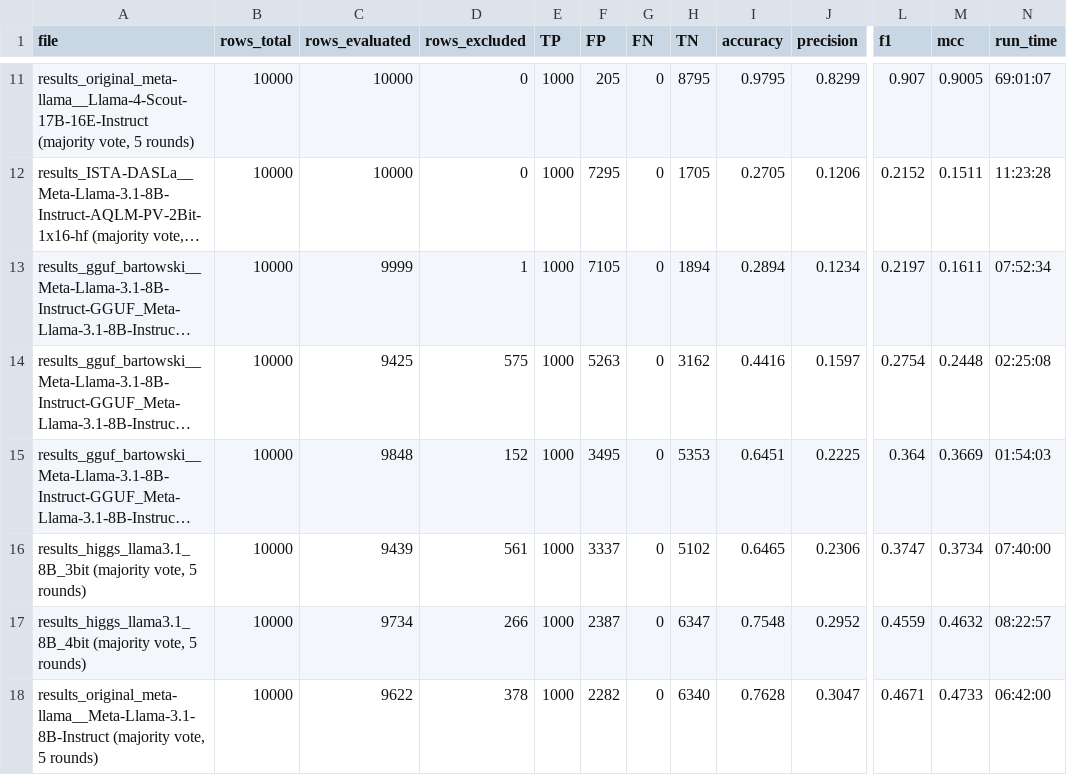
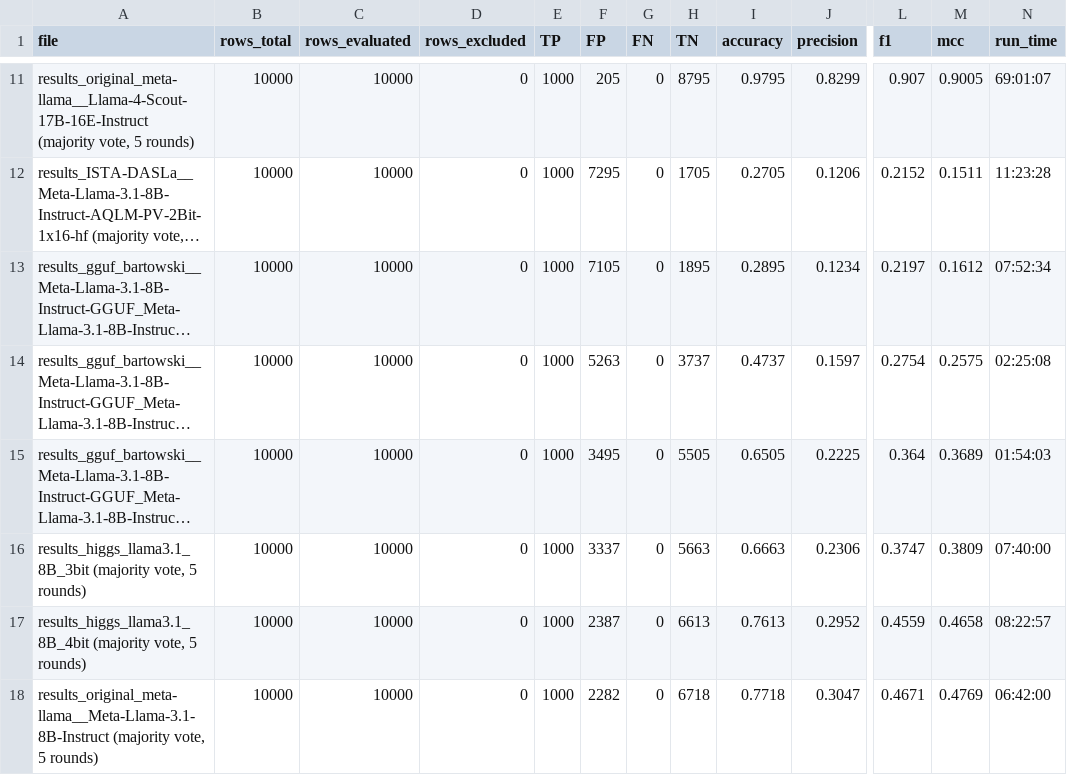
Before and after one commit to cragkhit/quantization-clone-study, a CSV file: evaluation_summary.csv, drawn as a sheet; only a part is shown, gaps mark what is left out; long unchanged cells end in …; the diff covers the shown part only; the diff names each change by its address in the sheet, - before the commit and + after, or states it on an @@ line.

Commit message:
Added the evaluation results

```diff
--- a/evaluation_summary.csv
+++ b/evaluation_summary.csv
-C13 (rows_evaluated): 9999
+C13 (rows_evaluated): 10000
-D13 (rows_excluded): 1
+D13 (rows_excluded): 0
-H13 (TN): 1894
+H13 (TN): 1895
-I13 (accuracy): 0.2894
+I13 (accuracy): 0.2895
-M13 (mcc): 0.1611
+M13 (mcc): 0.1612
-C14 (rows_evaluated): 9425
+C14 (rows_evaluated): 10000
-D14 (rows_excluded): 575
+D14 (rows_excluded): 0
-H14 (TN): 3162
+H14 (TN): 3737
-I14 (accuracy): 0.4416
+I14 (accuracy): 0.4737
-M14 (mcc): 0.2448
+M14 (mcc): 0.2575
-C15 (rows_evaluated): 9848
+C15 (rows_evaluated): 10000
-D15 (rows_excluded): 152
+D15 (rows_excluded): 0
-H15 (TN): 5353
+H15 (TN): 5505
-I15 (accuracy): 0.6451
+I15 (accuracy): 0.6505
-M15 (mcc): 0.3669
+M15 (mcc): 0.3689
-C16 (rows_evaluated): 9439
+C16 (rows_evaluated): 10000
-D16 (rows_excluded): 561
+D16 (rows_excluded): 0
-H16 (TN): 5102
+H16 (TN): 5663
-I16 (accuracy): 0.6465
+I16 (accuracy): 0.6663
-M16 (mcc): 0.3734
+M16 (mcc): 0.3809
-C17 (rows_evaluated): 9734
+C17 (rows_evaluated): 10000
-D17 (rows_excluded): 266
+D17 (rows_excluded): 0
-H17 (TN): 6347
+H17 (TN): 6613
-I17 (accuracy): 0.7548
+I17 (accuracy): 0.7613
-M17 (mcc): 0.4632
+M17 (mcc): 0.4658
-C18 (rows_evaluated): 9622
+C18 (rows_evaluated): 10000
-D18 (rows_excluded): 378
+D18 (rows_excluded): 0
-H18 (TN): 6340
+H18 (TN): 6718
-I18 (accuracy): 0.7628
+I18 (accuracy): 0.7718
-M18 (mcc): 0.4733
+M18 (mcc): 0.4769
```
Also changed, not shown: 49 edited cells elsewhere in this file, 7 other files.
